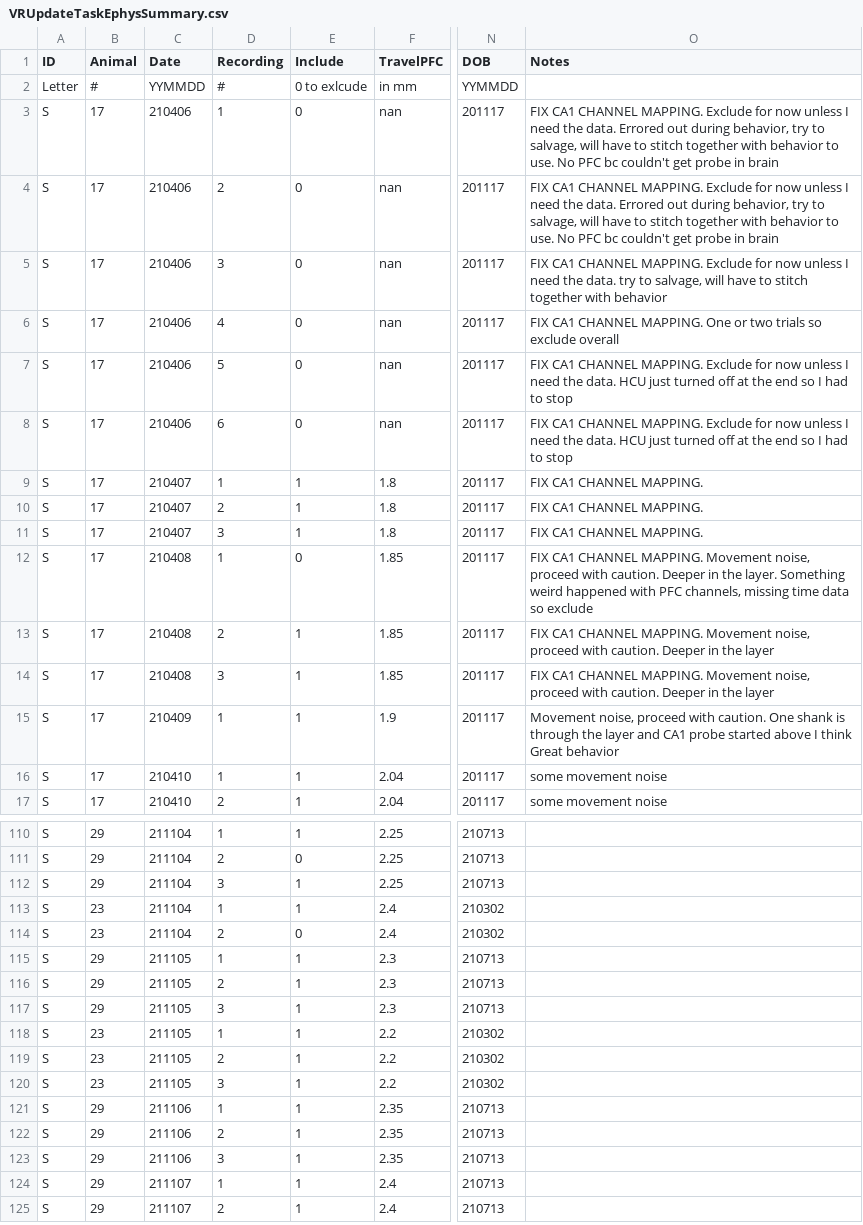
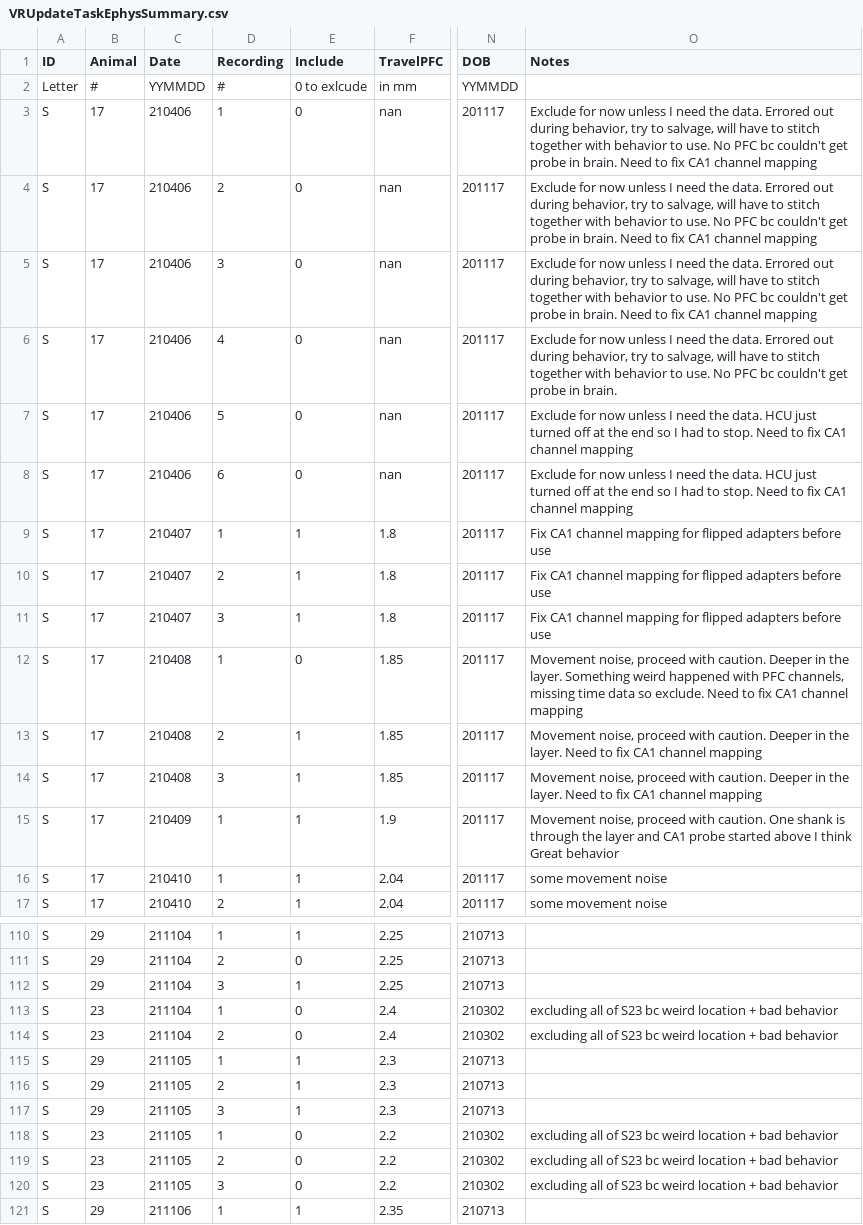
Before and after one commit to stephprince/update-project, a CSV file: docs/metadata-summaries/VRUpdateTaskEphysSummary.csv, drawn as a sheet; only a part is shown, gaps mark what is left out; the shorter side is filled out with more unchanged rows; the diff covers the shown part only; the diff names each change by its address in the sheet, - before the commit and + after, or states it on an @@ line.

Commit message:
update summary cv to exclude a recording with weird LFP

```diff
--- a/docs/metadata-summaries/VRUpdateTaskEphysSummary.csv
+++ b/docs/metadata-summaries/VRUpdateTaskEphysSummary.csv
-O3:O4 (Notes): FIX CA1 CHANNEL MAPPING. Exclude for now unless I need the data. Errored out during behavior, try to salvage, will have to stitch together with behavior to use. No PFC bc couldn't get probe in brain
+O3:O4 (Notes): Exclude for now unless I need the data. Errored out during behavior, try to salvage, will have to stitch together with behavior to use. No PFC bc couldn't get probe in brain. Need to fix CA1 channel mapping
-O5 (Notes): FIX CA1 CHANNEL MAPPING. Exclude for now unless I need the data. try to salvage, will have to stitch together with behavior
+O5 (Notes): Exclude for now unless I need the data. Errored out during behavior, try to salvage, will have to stitch together with behavior to use. No PFC bc couldn't get probe in brain. Need to fix CA1 channel mapping
-O6 (Notes): FIX CA1 CHANNEL MAPPING. One or two trials so exclude overall
+O6 (Notes): Exclude for now unless I need the data. Errored out during behavior, try to salvage, will have to stitch together with behavior to use. No PFC bc couldn't get probe in brain.
-O7:O8 (Notes): FIX CA1 CHANNEL MAPPING. Exclude for now unless I need the data. HCU just turned off at the end so I had to stop
+O7:O8 (Notes): Exclude for now unless I need the data. HCU just turned off at the end so I had to stop. Need to fix CA1 channel mapping
-O9:O11 (Notes): FIX CA1 CHANNEL MAPPING.
+O9:O11 (Notes): Fix CA1 channel mapping for flipped adapters before use
-O12 (Notes): FIX CA1 CHANNEL MAPPING. Movement noise, proceed with caution. Deeper in the layer. Something weird happened with PFC channels, missing time data so exclude
+O12 (Notes): Movement noise, proceed with caution. Deeper in the layer. Something weird happened with PFC channels, missing time data so exclude. Need to fix CA1 channel mapping
-O13:O14 (Notes): FIX CA1 CHANNEL MAPPING. Movement noise, proceed with caution. Deeper in the layer
+O13:O14 (Notes): Movement noise, proceed with caution. Deeper in the layer. Need to fix CA1 channel mapping
-E113 (Include): 1
+E113 (Include): 0
-O113:O114 (Notes): (empty)
+O113:O114 (Notes): excluding all of S23 bc weird location + bad behavior
-E118:E120 (Include): 1
+E118:E120 (Include): 0
-O118:O120 (Notes): (empty)
+O118:O120 (Notes): excluding all of S23 bc weird location + bad behavior
```
Also changed, not shown: 10 edited cells elsewhere in this file.
